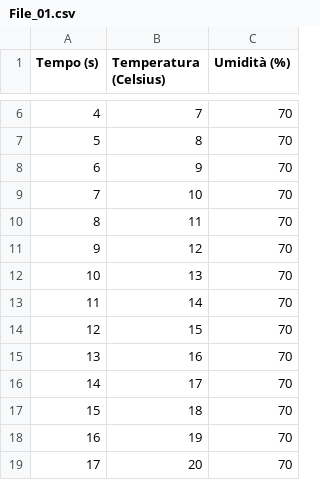
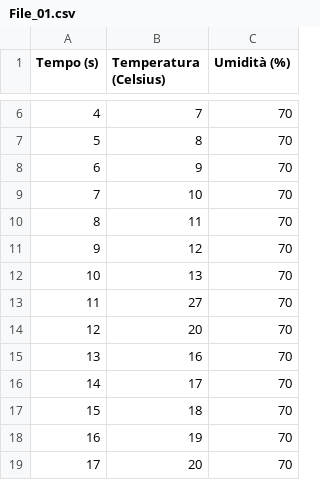
Before and after one commit to PoGa57/RawData, a CSV file: File_01.csv, drawn as a sheet; only a part is shown, gaps mark what is left out.

Commit message:
Add files via upload

```diff
--- a/File_01.csv
+++ b/File_01.csv
@@ -12,4 +12,4 @@ Tempo (s),Temperatura (Celsius),Umidità (%)
 10,13,70
-11,14,70
-12,15,70
+11,27,70
+12,20,70
 13,16,70
```
